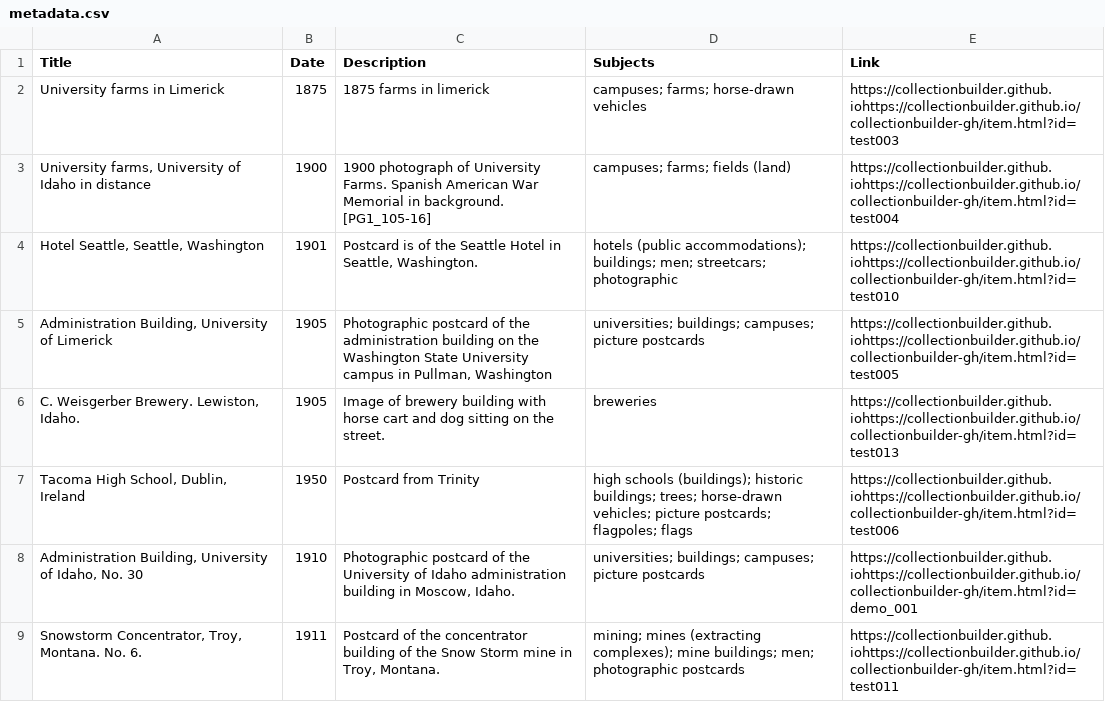
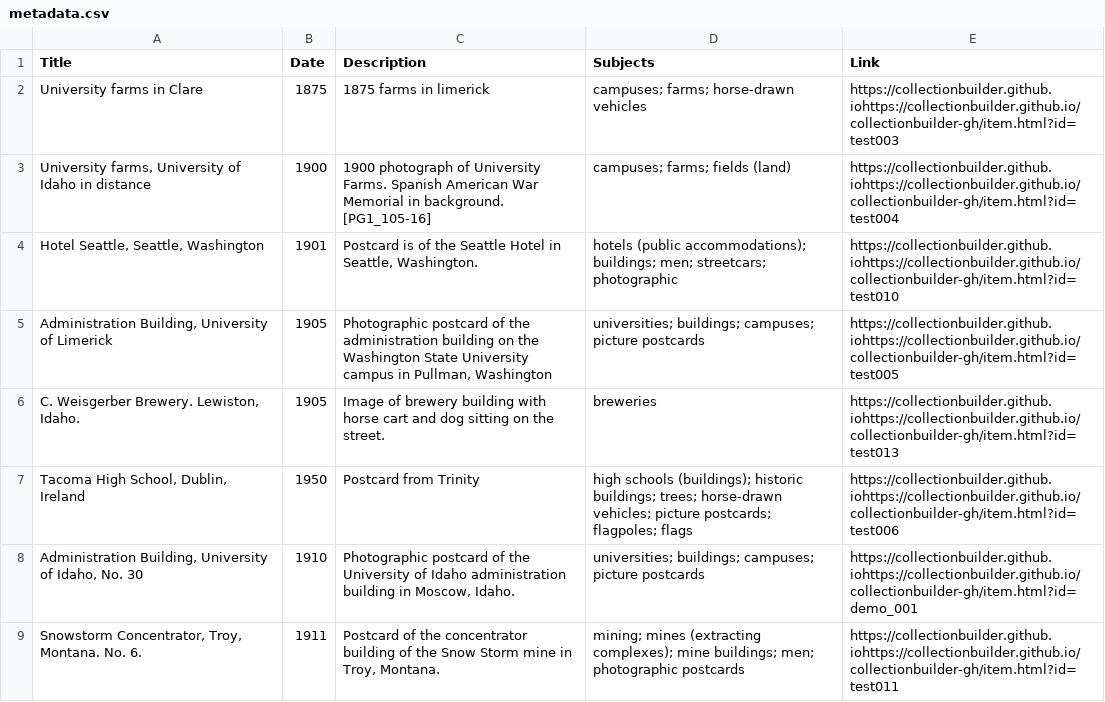
Before and after one commit to chrisdaaz/branching, a CSV file: metadata.csv, drawn as a sheet; only a part is shown.

Commit message:
edits to titles

```diff
--- a/metadata.csv
+++ b/metadata.csv
@@ -1,3 +1,3 @@
 Title,Date,Description,Subjects,Link
-University farms in Limerick ,1875,1875 farms in limerick,campuses; farms; horse-drawn vehicles,https://collectionbuilder.github.iohttps://collectionbuilder.github.io/collectionbuilder-gh/item.html?id=test003
+University farms in Clare,1875,1875 farms in limerick,campuses; farms; horse-drawn vehicles,https://collectionbuilder.github.iohttps://collectionbuilder.github.io/collectionbuilder-gh/item.html?id=test003
 "University farms, University of Idaho in distance",1900,1900 photograph of University Farms. Spanish American War Memorial in background. [PG1_105-16],campuses; farms; fields (land),https://collectionbuilder.github.iohttps://collectionbuilder.github.io/collectionbuilder-gh/item.html?id=test004
```
